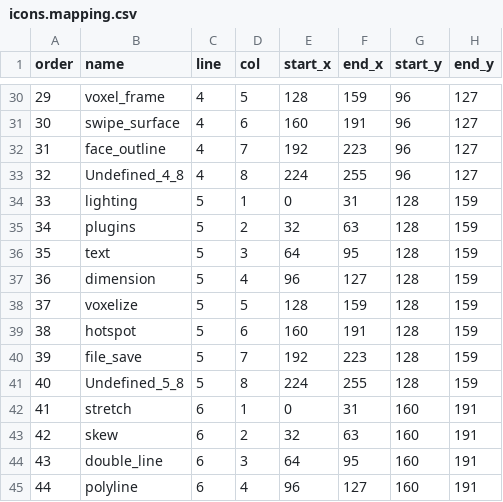
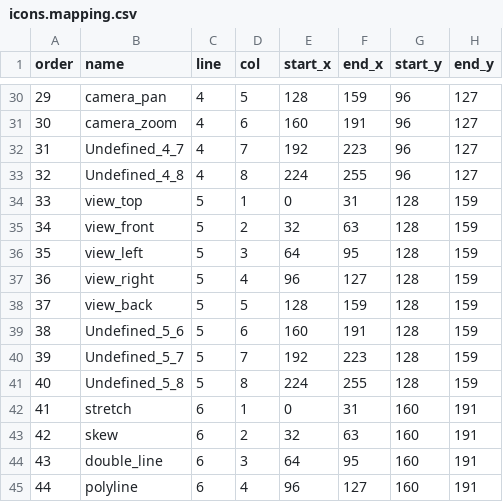
Before and after one commit to alfu32/voxd31-editor-kt, a CSV file: web/build/generated/web-assets/icons.mapping.csv, drawn as a sheet; only a part is shown, gaps mark what is left out; the diff covers the shown part only; the diff names each change by its address in the sheet, - before the commit and + after, or states it on an @@ line.

Commit message:
feat(UI): layout, buttons, undo/redo, export/import improvements
- Reworked the overlay into floating collapsible button toolbars and a docked right-side panels window in core/src/main/kotlin/com/voxd31/editor/ui/VoxcraftUiOverlay.kt.
  - Added icon-sheet-backed image buttons with hover popovers and a TeaVM-safe button wrapper in core/src/main/kotlin/com/voxd31/editor/ui/AppImageTextButton.kt.
  - Added docked Model Settings and UI Settings controls, including UI scale and toolbar flow layout controls.
  - Kept color/add-mode controls in a floating toolbar; color now edits current color when no selection exists, and recolors selected cubes when there is a selection.
  - Added VXDI import with a placement tool and wireframe preview in core/src/main/kotlin/com/voxd31/editor/EditorTool.kt and core/src/main/kotlin/com/voxd31/editor/Voxd31Editor.kt.
  - Export now uses selection only when selected, otherwise the full model, and unit metadata is emitted only when the suffix is recognized in core/src/main/kotlin/com/voxd31/editor/exporters/MeshExport.kt
    and core/src/main/kotlin/com/voxd31/editor/exporters/MeshIo.kt.
  - Added snapshot undo/redo queues capped at 100 states, bound to Ctrl+U and Ctrl+R.
  - Regenerated assets/assets.txt so the PNG icon sheets are included and deleted old SVG icon entries are gone.

```diff
--- a/web/build/generated/web-assets/icons.mapping.csv
+++ b/web/build/generated/web-assets/icons.mapping.csv
-B30 (name): voxel_frame
+B30 (name): camera_pan
-B31 (name): swipe_surface
+B31 (name): camera_zoom
-B32 (name): face_outline
+B32 (name): Undefined_4_7
-B34 (name): lighting
+B34 (name): view_top
-B35 (name): plugins
+B35 (name): view_front
-B36 (name): text
+B36 (name): view_left
-B37 (name): dimension
+B37 (name): view_right
-B38 (name): voxelize
+B38 (name): view_back
-B39 (name): hotspot
+B39 (name): Undefined_5_6
-B40 (name): file_save
+B40 (name): Undefined_5_7
```
Also changed, not shown: 26 edited cells elsewhere in this file, 4 other files.
